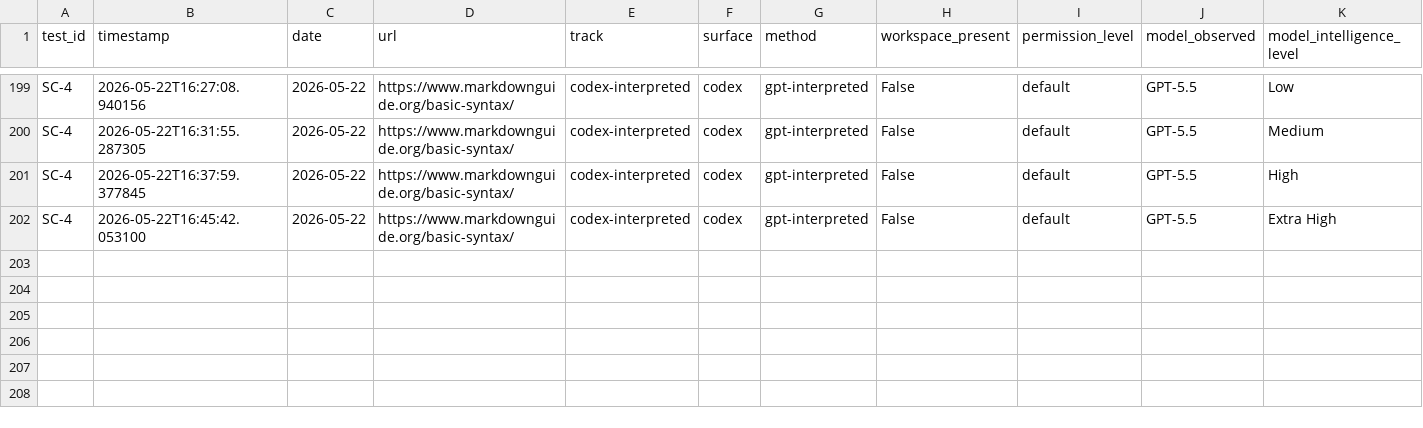
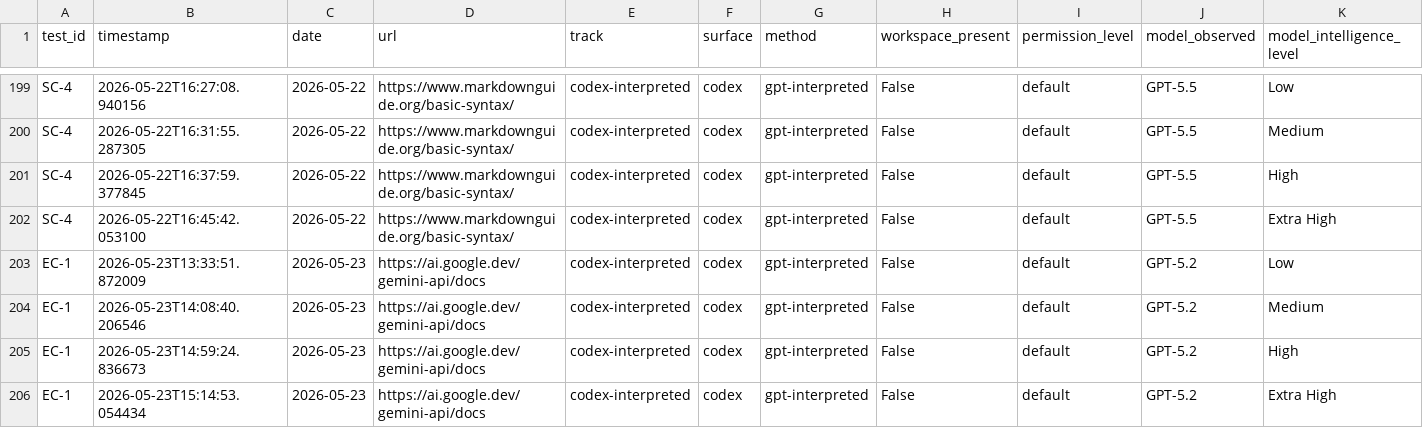
Before and after one commit to rhyannonjoy/agent-ecosystem-testing, a CSV file: open-ai-codex-web-search/results/codex-interpreted/results.csv, drawn as a sheet; only a part is shown, gaps mark what is left out; rows hold the shown columns only; the diff names each change by its address in the sheet, - before the commit and + after, or states it on an @@ line.

Commit message:
[add] GPT-5.2 results (Issue #173)

```diff
--- a/open-ai-codex-web-search/results/codex-interpreted/results.csv
+++ b/open-ai-codex-web-search/results/codex-interpreted/results.csv
+row 203: EC-1 | 2026-05-23T13:33:51.872009 | 2026-05-23 | https://ai.google.dev/gemini-api/docs | codex-interpreted | codex | gpt-interpreted | False | default | GPT-5.2 | Low
+row 204: EC-1 | 2026-05-23T14:08:40.206546 | 2026-05-23 | https://ai.google.dev/gemini-api/docs | codex-interpreted | codex | gpt-interpreted | False | default | GPT-5.2 | Medium
+row 205: EC-1 | 2026-05-23T14:59:24.836673 | 2026-05-23 | https://ai.google.dev/gemini-api/docs | codex-interpreted | codex | gpt-interpreted | False | default | GPT-5.2 | High
+row 206: EC-1 | 2026-05-23T15:14:53.054434 | 2026-05-23 | https://ai.google.dev/gemini-api/docs | codex-interpreted | codex | gpt-interpreted | False | default | GPT-5.2 | Extra High
```
